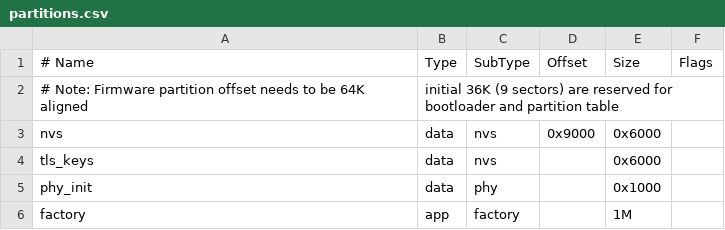
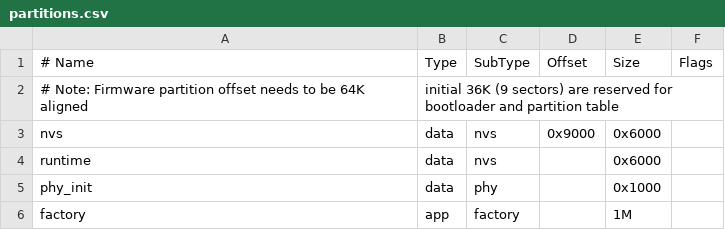
Before and after one commit to espressif/aws-quickconnect, a CSV file: partitions.csv, drawn as a sheet.

```diff
--- a/partitions.csv
+++ b/partitions.csv
@@ -3,3 +3,3 @@
 nvs,      data, nvs,     0x9000,  0x6000,
-tls_keys, data, nvs,           ,  0x6000,
+runtime,  data, nvs,           ,  0x6000,
 phy_init, data, phy,           ,  0x1000,
```
Also changed, not shown: 2 other files.
